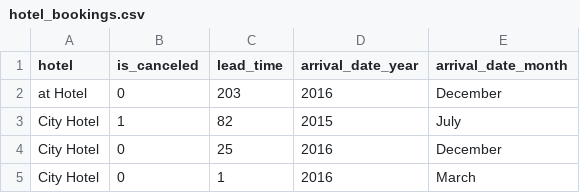
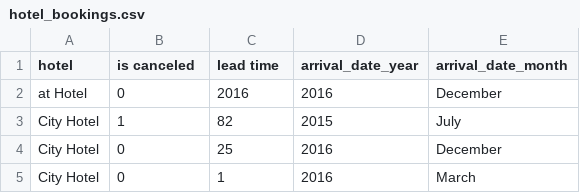
Before and after one commit to FCI-Suez-2021-2025/QueryFlow, a CSV file: testing_datasets/hotel_bookings.csv, drawn as a sheet; only a part is shown.

Commit message:
fix conflict in ply.lex and add extra functionalities to columns names
handled columns names which contain space in select statement,  and add the ability to reference a column in sorting and filtering by name or by number and change the bracket of the data source from [] to {} and handle Lexer conflicts between SIMPLE_COLNAME and the keywords.

```diff
--- a/testing_datasets/hotel_bookings.csv
+++ b/testing_datasets/hotel_bookings.csv
@@ -1,3 +1,3 @@
-hotel,is_canceled,lead_time,arrival_date_year,arrival_date_month
-at Hotel,0,203,2016,December
+hotel,is canceled,lead time,arrival_date_year,arrival_date_month
+at Hotel,0,2016,2016,December
 City Hotel,1,82,2015,July
```
Also changed, not shown: 6 other files.
